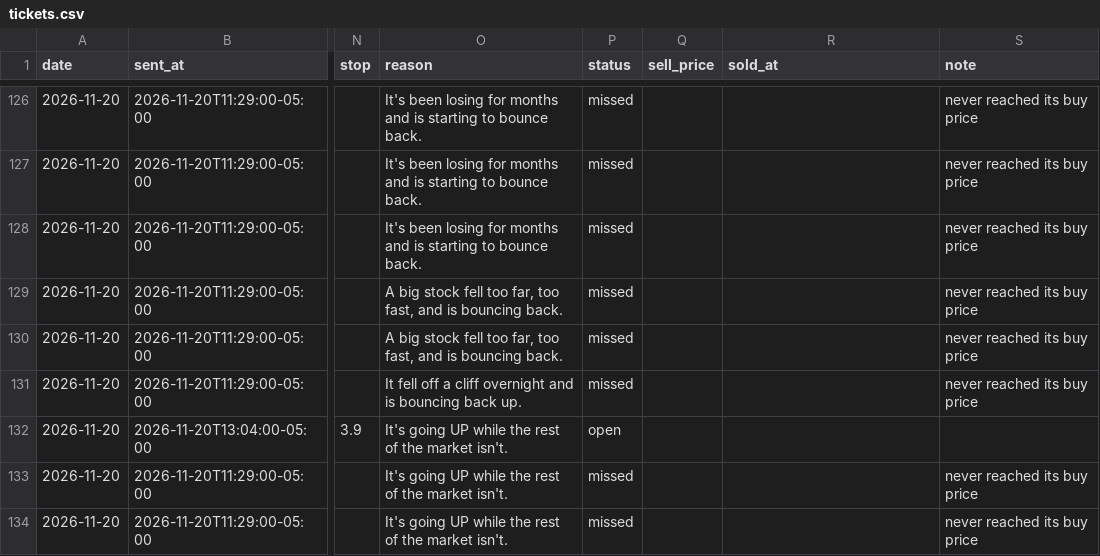
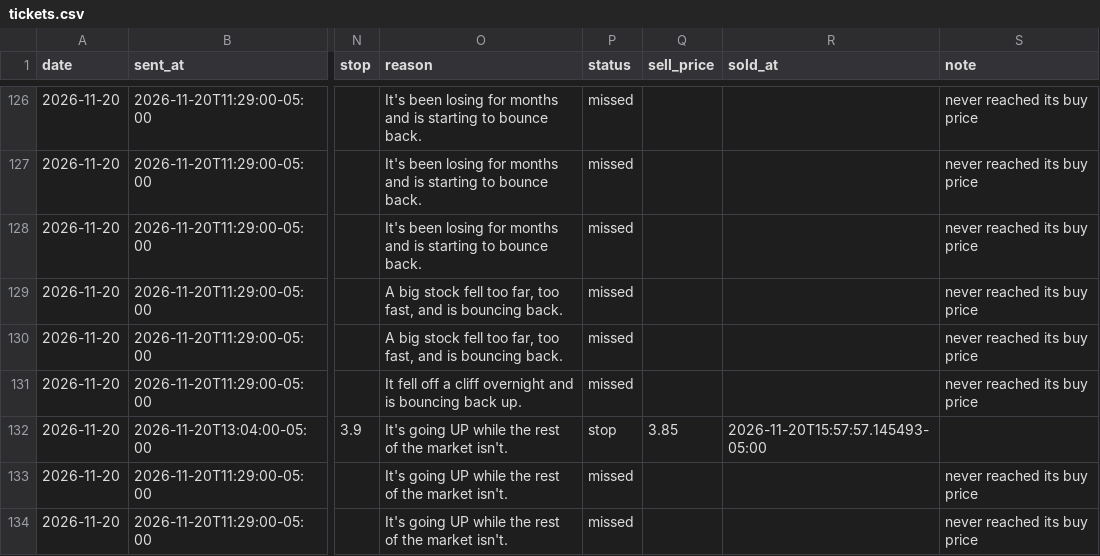
Before and after one commit to tauhid97/Options-Boss, a CSV file: data/tickets.csv, drawn as a sheet; only a part is shown, gaps mark what is left out; the diff names each change by its address in the sheet, - before the commit and + after, or states it on an @@ line.

```diff
--- a/data/tickets.csv
+++ b/data/tickets.csv
-P132 (status): open
+P132 (status): stop
-Q132 (sell_price): (empty)
+Q132 (sell_price): 3.85
-R132 (sold_at): (empty)
+R132 (sold_at): 2026-11-20T15:57:57.145493-05:00
```
Also changed, not shown: 1 other file.
